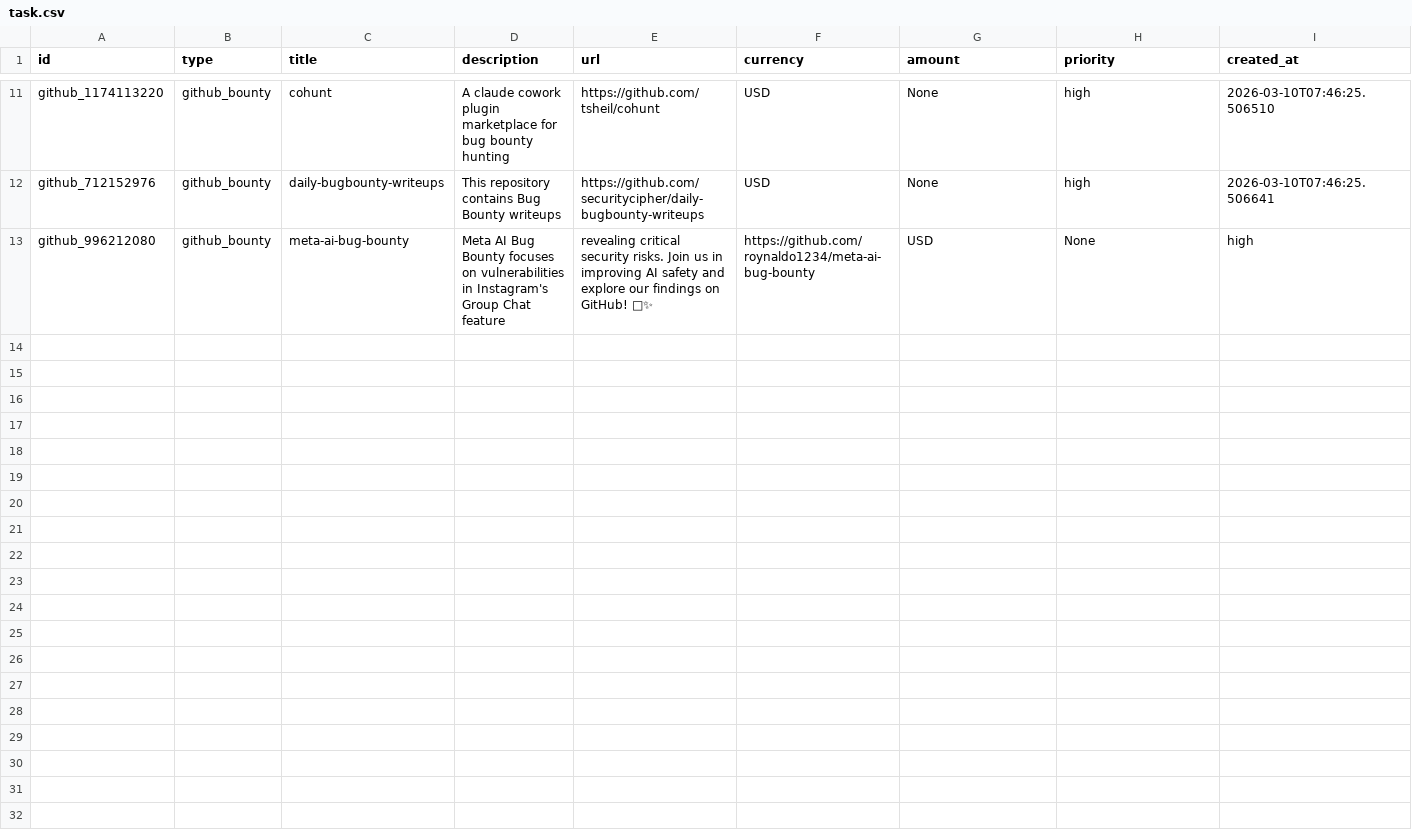
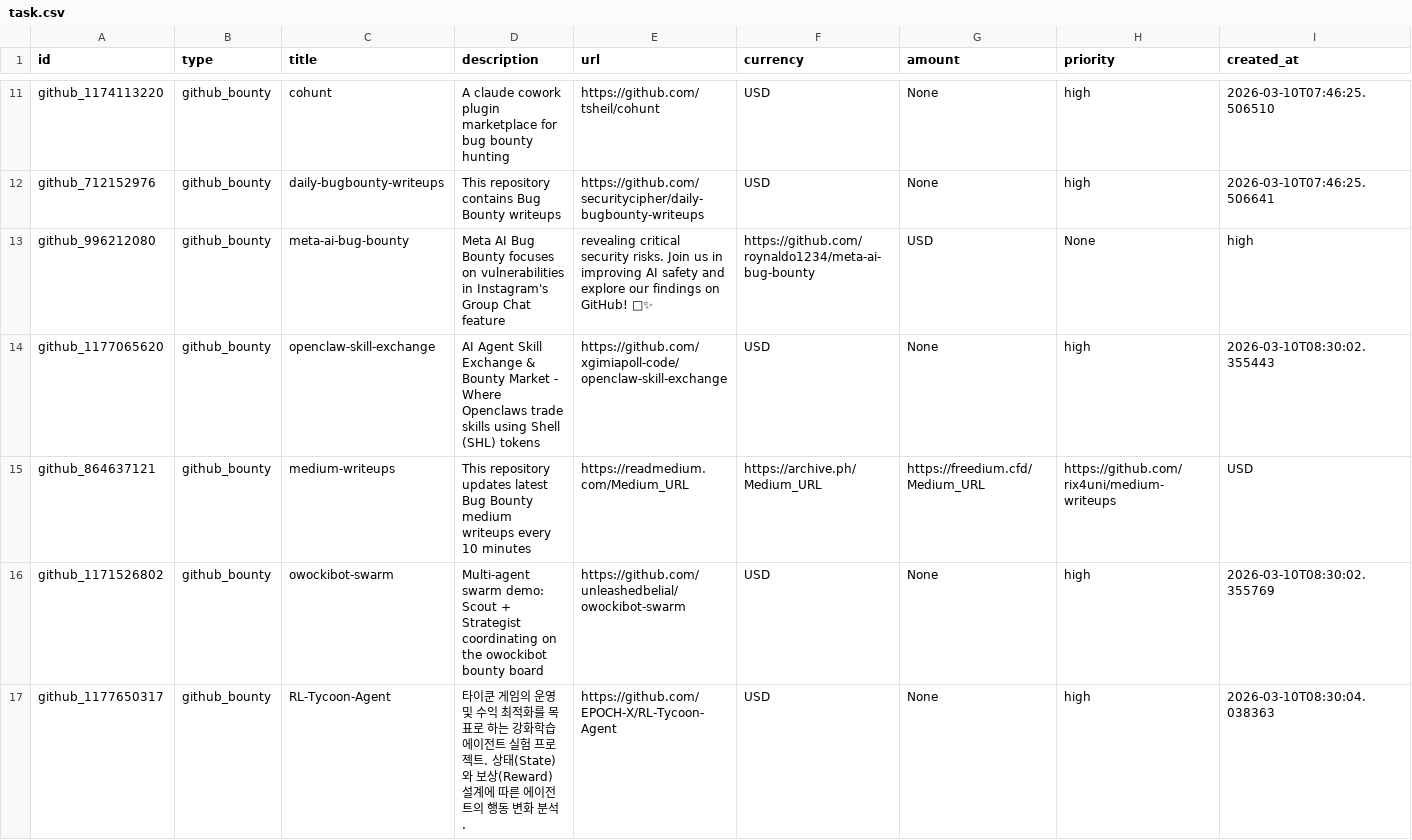
Before and after one commit to sungdark/bounty-tracker, a CSV file: task.csv, drawn as a sheet; only a part is shown, gaps mark what is left out; rows hold the shown columns only; the diff covers the shown part only; the diff names each change by its address in the sheet, - before the commit and + after, or states it on an @@ line.

Commit message:
添加 7 个新的赚钱机会 [2026-03-10 08:30]

```diff
--- a/task.csv
+++ b/task.csv
+row 14: github_1177065620 | github_bounty | openclaw-skill-exchange | AI Agent Skill Exchange & Bounty Market - Where Openclaws trade skills using Shell (SHL) tokens | https://github.com/xgimiapoll-code/openclaw-skill-exchange | USD | None | high | 2026-03-10T08:30:02.355443
+row 15: github_864637121 | github_bounty | medium-writeups | This repository updates latest Bug Bounty medium writeups every 10 minutes | https://readmedium.com/Medium_URL | https://archive.ph/Medium_URL | https://freedium.cfd/Medium_URL | https://github.com/rix4uni/medium-writeups | USD
+row 16: github_1171526802 | github_bounty | owockibot-swarm | Multi-agent swarm demo: Scout + Strategist coordinating on the owockibot bounty board | https://github.com/unleashedbelial/owockibot-swarm | USD | None | high | 2026-03-10T08:30:02.355769
+row 17: github_1177650317 | github_bounty | RL-Tycoon-Agent | 타이쿤 게임의 운영 및 수익 최적화를 목표로 하는 강화학습 에이전트 실험 프로젝트. 상태(State)와 보상(Reward) 설계에 따른 에이전트의 행동 변화 분석. | https://github.com/EPOCH-X/RL-Tycoon-Agent | USD | None | high | 2026-03-10T08:30:04.038363
```
Also changed, not shown: 3 added rows elsewhere in this file.
